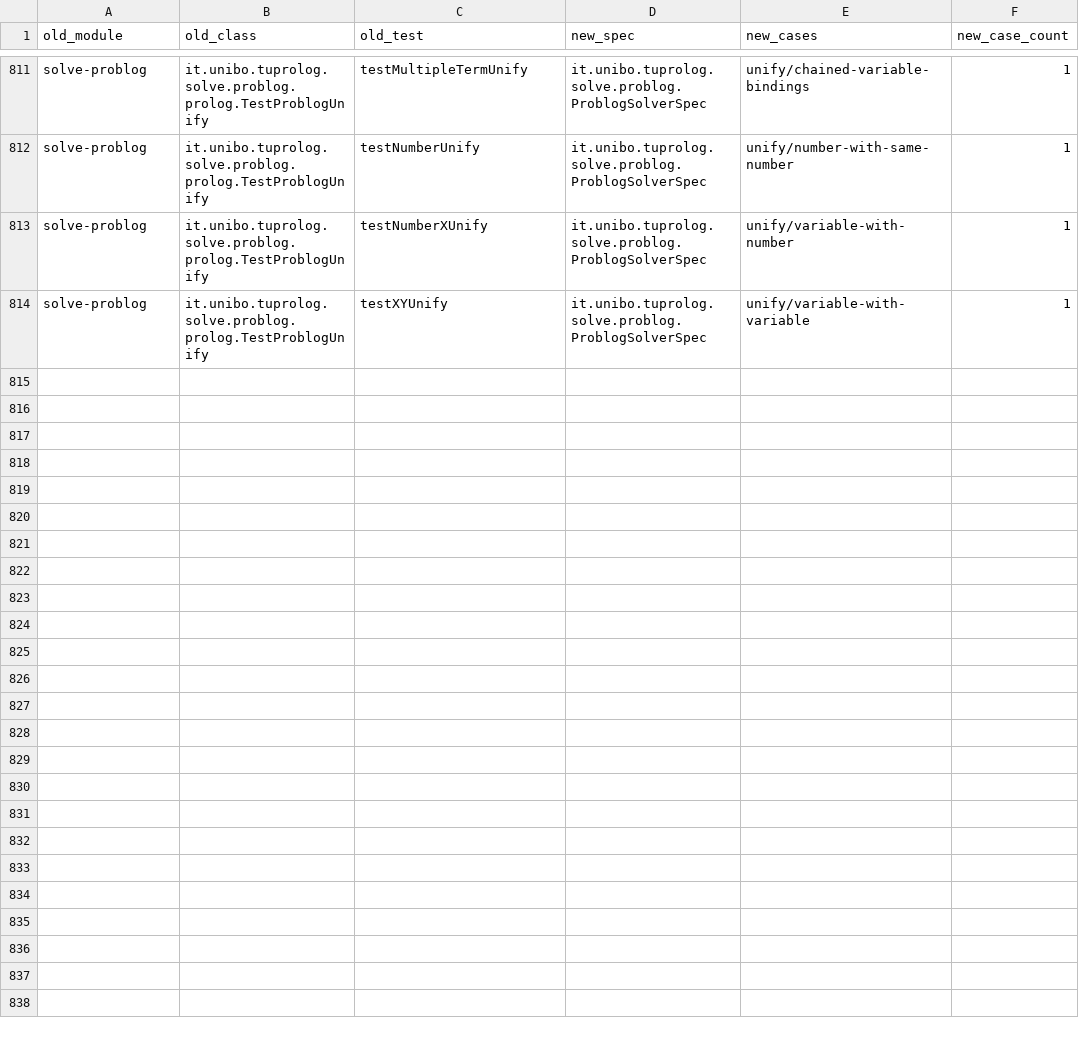
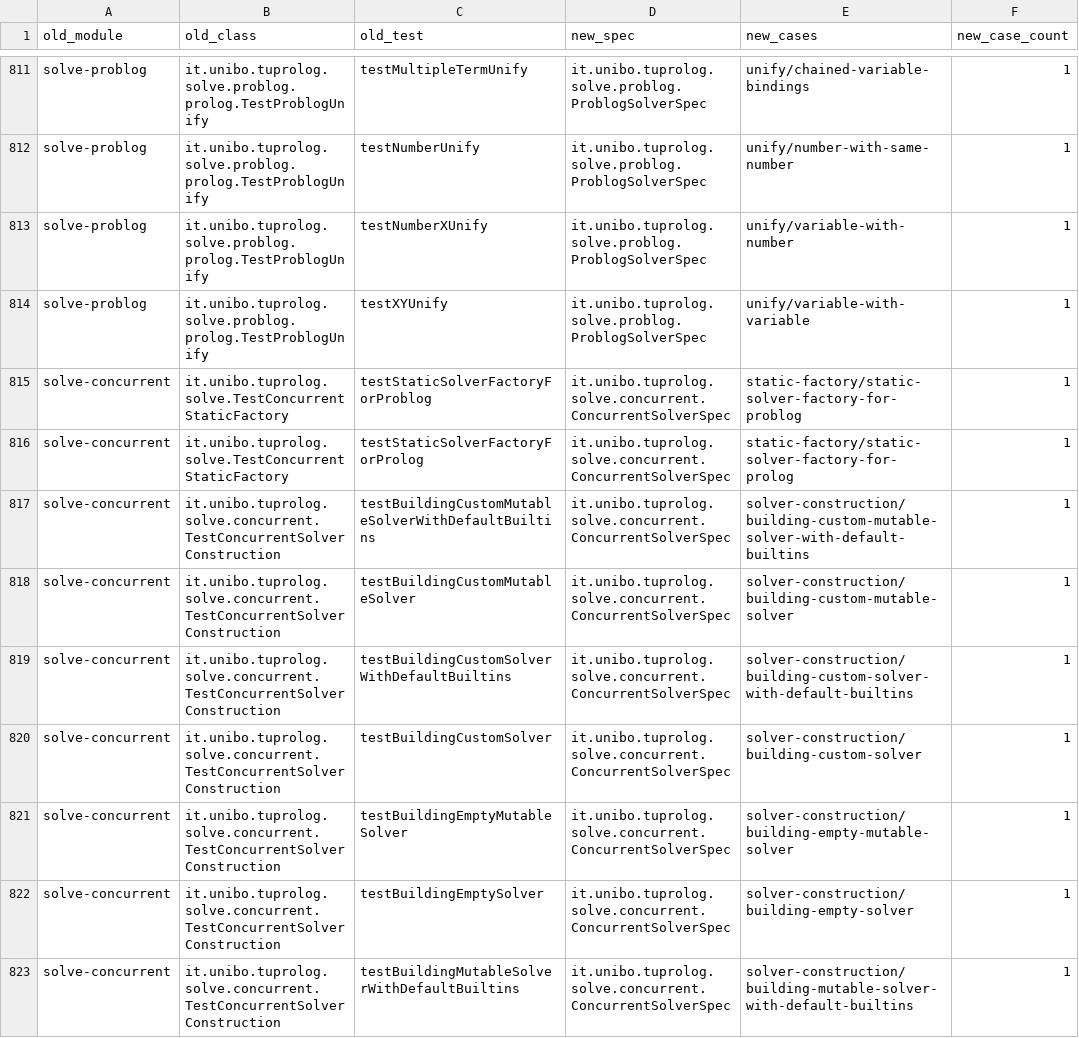
Before and after one commit to tuProlog/2p-kt, a CSV file: migration/parity.csv, drawn as a sheet; only a part is shown, gaps mark what is left out; the diff covers the shown part only.

```diff
--- a/migration/parity.csv
+++ b/migration/parity.csv
@@ -814 +814,10 @@ solve-problog,it.unibo.tuprolog.solve.problog.prolog.TestProblogUnify,testNumber
 solve-problog,it.unibo.tuprolog.solve.problog.prolog.TestProblogUnify,testXYUnify,it.unibo.tuprolog.solve.problog.ProblogSolverSpec,unify/variable-with-variable,1
+solve-concurrent,it.unibo.tuprolog.solve.TestConcurrentStaticFactory,testStaticSolverFactoryForProblog,it.unibo.tuprolog.solve.concurrent.ConcurrentSolverSpec,static-factory/static-solver-factory-for-problog,1
+solve-concurrent,it.unibo.tuprolog.solve.TestConcurrentStaticFactory,testStaticSolverFactoryForProlog,it.unibo.tuprolog.solve.concurrent.ConcurrentSolverSpec,static-factory/static-solver-factory-for-prolog,1
+solve-concurrent,it.unibo.tuprolog.solve.concurrent.TestConcurrentSolverConstruction,testBuildingCustomMutableSolverWithDefaultBuiltins,it.unibo.tuprolog.solve.concurrent.ConcurrentSolverSpec,solver-construction/building-custom-mutable-solver-with-default-builtins,1
+solve-concurrent,it.unibo.tuprolog.solve.concurrent.TestConcurrentSolverConstruction,testBuildingCustomMutableSolver,it.unibo.tuprolog.solve.concurrent.ConcurrentSolverSpec,solver-construction/building-custom-mutable-solver,1
+solve-concurrent,it.unibo.tuprolog.solve.concurrent.TestConcurrentSolverConstruction,testBuildingCustomSolverWithDefaultBuiltins,it.unibo.tuprolog.solve.concurrent.ConcurrentSolverSpec,solver-construction/building-custom-solver-with-default-builtins,1
+solve-concurrent,it.unibo.tuprolog.solve.concurrent.TestConcurrentSolverConstruction,testBuildingCustomSolver,it.unibo.tuprolog.solve.concurrent.ConcurrentSolverSpec,solver-construction/building-custom-solver,1
+solve-concurrent,it.unibo.tuprolog.solve.concurrent.TestConcurrentSolverConstruction,testBuildingEmptyMutableSolver,it.unibo.tuprolog.solve.concurrent.ConcurrentSolverSpec,solver-construction/building-empty-mutable-solver,1
+solve-concurrent,it.unibo.tuprolog.solve.concurrent.TestConcurrentSolverConstruction,testBuildingEmptySolver,it.unibo.tuprolog.solve.concurrent.ConcurrentSolverSpec,solver-construction/building-empty-solver,1
+solve-concurrent,it.unibo.tuprolog.solve.concurrent.TestConcurrentSolverConstruction,testBuildingMutableSolverWithDefaultBuiltins,it.unibo.tuprolog.solve.concurrent.ConcurrentSolverSpec,solver-construction/building-mutable-solver-with-default-builtins,1
```
Also changed, not shown: 9 added rows elsewhere in this file, 3 other files.
